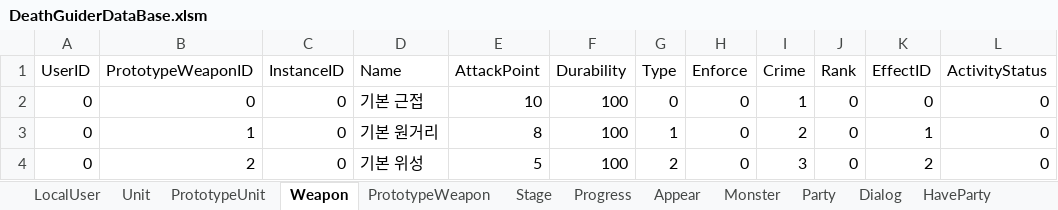
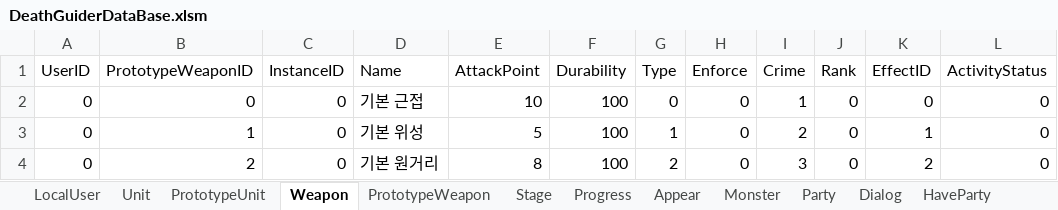
Before and after one commit to vliza321/DeathGuider, an Excel workbook: Assets/Resources/DeathGuiderDataBase.xlsm, sheet Weapon, drawn as a sheet; values as stored, in another font and other column widths than the file's, no borders; the diff names each change by its address in the sheet, - before the commit and + after, or states it on an @@ line.

```diff
--- a/Assets/Resources/DeathGuiderDataBase.xlsm (sheet Weapon)
+++ b/Assets/Resources/DeathGuiderDataBase.xlsm (sheet Weapon)
-D3 (Name): 기본 원거리
+D3 (Name): 기본 위성
-E3 (AttackPoint): 8
+E3 (AttackPoint): 5
-D4 (Name): 기본 위성
+D4 (Name): 기본 원거리
-E4 (AttackPoint): 5
+E4 (AttackPoint): 8
```
Also changed, not shown: sheet Monster, sheet PrototypeWeapon, sheet Appear, 34 other files.
